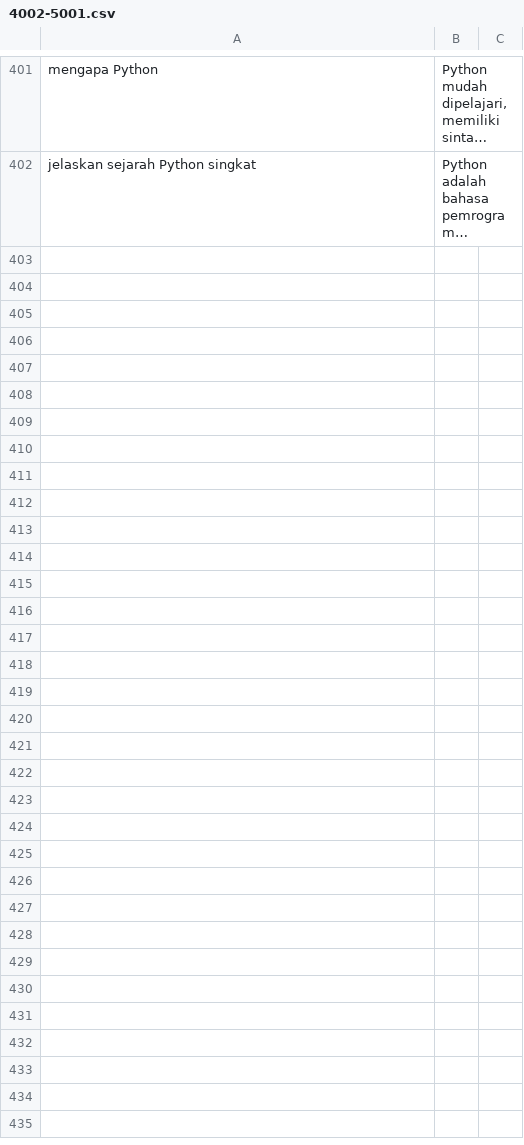
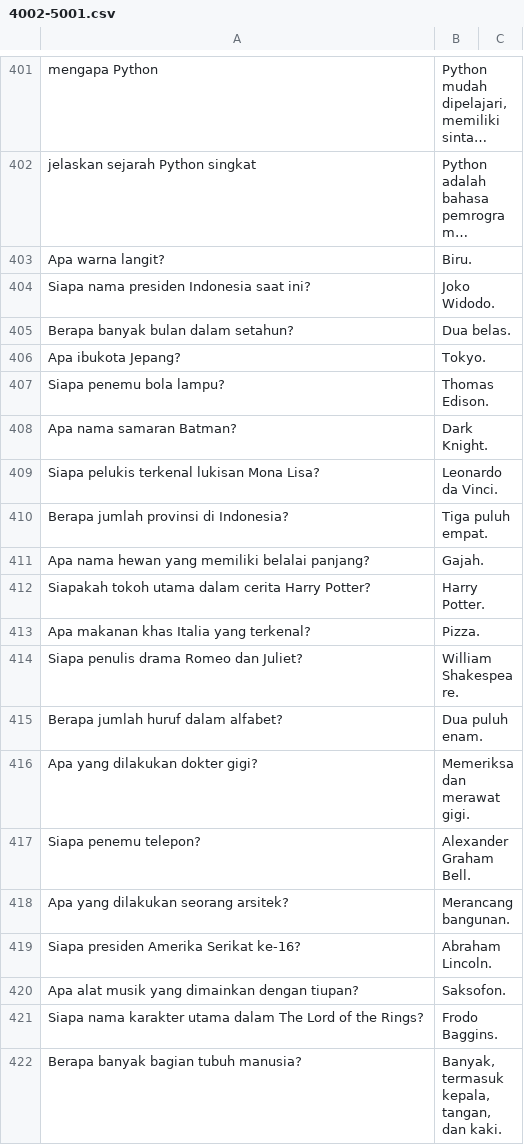
Before and after one commit to Barokah-AI/dataset, a CSV file: dito-4002-5001/4002-5001.csv, drawn as a sheet; only a part is shown, gaps mark what is left out; long unchanged cells end in …; the diff covers the shown part only; the diff names each change by its address in the sheet, - before the commit and + after, or states it on an @@ line.

Commit message:
Fix dataset 1

```diff
--- a/dito-4002-5001/4002-5001.csv
+++ b/dito-4002-5001/4002-5001.csv
+row 403: Apa warna langit? | Biru.
+row 404: Siapa nama presiden Indonesia saat ini? | Joko Widodo.
+row 405: Berapa banyak bulan dalam setahun? | Dua belas.
+row 406: Apa ibukota Jepang? | Tokyo.
+row 407: Siapa penemu bola lampu? | Thomas Edison.
+row 408: Apa nama samaran Batman? | Dark Knight.
+row 409: Siapa pelukis terkenal lukisan Mona Lisa? | Leonardo da Vinci.
+row 410: Berapa jumlah provinsi di Indonesia? | Tiga puluh empat.
+row 411: Apa nama hewan yang memiliki belalai panjang? | Gajah.
+row 412: Siapakah tokoh utama dalam cerita Harry Potter? | Harry Potter.
+row 413: Apa makanan khas Italia yang terkenal? | Pizza.
+row 414: Siapa penulis drama Romeo dan Juliet? | William Shakespeare.
+row 415: Berapa jumlah huruf dalam alfabet? | Dua puluh enam.
+row 416: Apa yang dilakukan dokter gigi? | Memeriksa dan merawat gigi.
+row 417: Siapa penemu telepon? | Alexander Graham Bell.
+row 418: Apa yang dilakukan seorang arsitek? | Merancang bangunan.
+row 419: Siapa presiden Amerika Serikat ke-16? | Abraham Lincoln.
+row 420: Apa alat musik yang dimainkan dengan tiupan? | Saksofon.
+row 421: Siapa nama karakter utama dalam The Lord of the Rings? | Frodo Baggins.
+row 422: Berapa banyak bagian tubuh manusia? | Banyak, termasuk kepala, tangan, dan kaki.
```
Also changed, not shown: 30 added rows elsewhere in this file.
